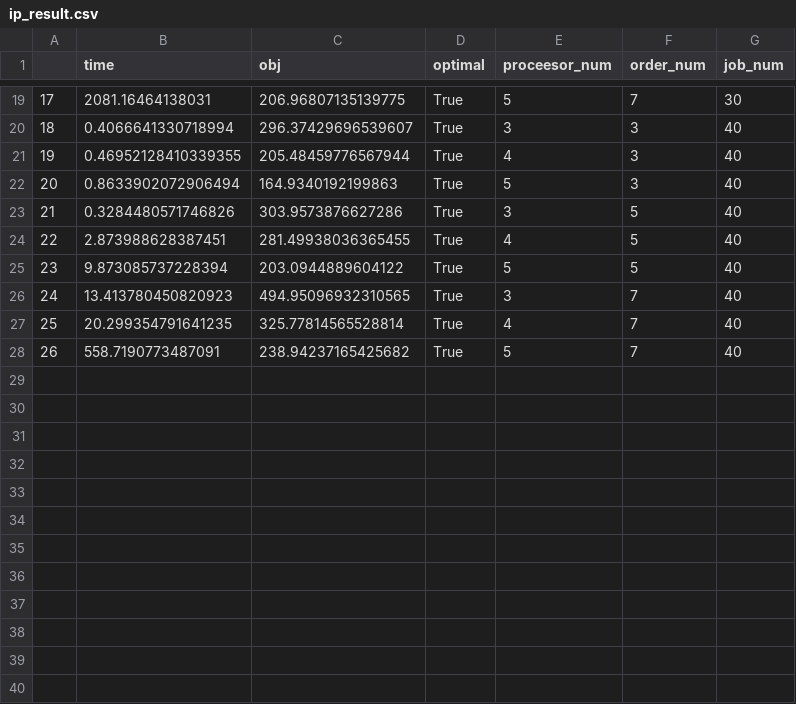
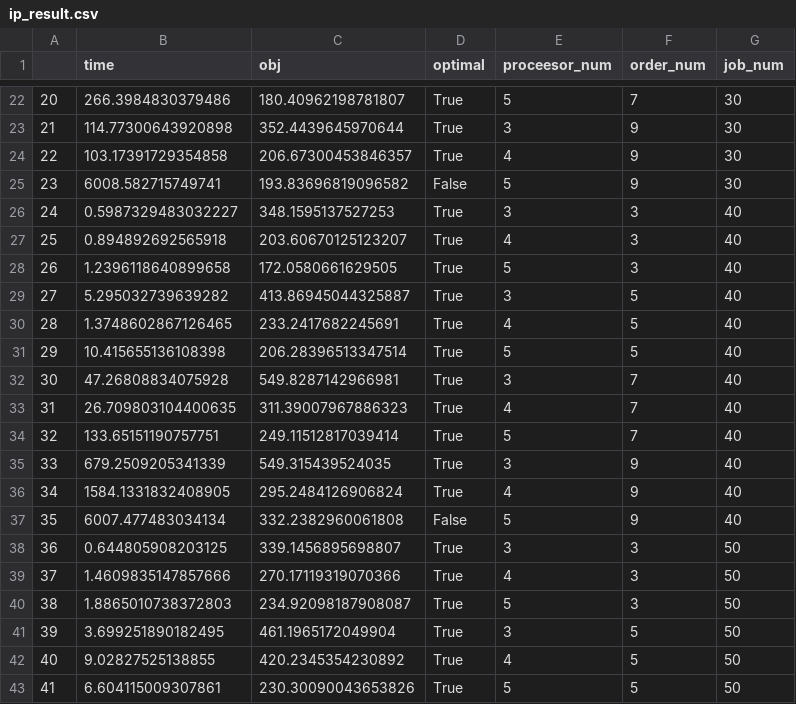
Before and after one commit to william50307/scheduling, a CSV file: res/ip_result.csv, drawn as a sheet; only a part is shown, gaps mark what is left out; addresses are those after the commit; the diff covers the shown part only; the diff names each change by its address in the sheet, - before the commit and + after, or states it on an @@ line.

```diff
--- a/res/ip_result.csv
+++ b/res/ip_result.csv
@@ column A renumbered between rows 14 and 34 @@
-B22 (time): 2081.16464138031
+B22 (time): 266.3984830379486
-C22 (obj): 206.96807135139775
+C22 (obj): 180.40962198781807
+row 23: 21 | 114.77300643920898 | 352.4439645970644 | True | 3 | 9 | 30
+row 24: 22 | 103.17391729354858 | 206.67300453846357 | True | 4 | 9 | 30
+row 25: 23 | 6008.582715749741 | 193.83696819096582 | False | 5 | 9 | 30
-B26 (time): 0.4066641330718994
+B26 (time): 0.5987329483032227
-C26 (obj): 296.37429696539607
+C26 (obj): 348.1595137527253
-B27 (time): 0.46952128410339355
+B27 (time): 0.894892692565918
-C27 (obj): 205.48459776567944
+C27 (obj): 203.60670125123207
-B28 (time): 0.8633902072906494
+B28 (time): 1.2396118640899658
-C28 (obj): 164.9340192199863
+C28 (obj): 172.0580661629505
-B29 (time): 0.3284480571746826
+B29 (time): 5.295032739639282
-C29 (obj): 303.9573876627286
+C29 (obj): 413.86945044325887
-B30 (time): 2.873988628387451
+B30 (time): 1.3748602867126465
-C30 (obj): 281.49938036365455
+C30 (obj): 233.2417682245691
-B31 (time): 9.873085737228394
+B31 (time): 10.415655136108398
-C31 (obj): 203.0944889604122
+C31 (obj): 206.28396513347514
-B32 (time): 13.413780450820923
+B32 (time): 47.26808834075928
-C32 (obj): 494.95096932310565
+C32 (obj): 549.8287142966981
-B33 (time): 20.299354791641235
+B33 (time): 26.709803104400635
-C33 (obj): 325.77814565528814
+C33 (obj): 311.39007967886323
-B34 (time): 558.7190773487091
+B34 (time): 133.65151190757751
-C34 (obj): 238.94237165425682
+C34 (obj): 249.11512817039414
+row 35: 33 | 679.2509205341339 | 549.315439524035 | True | 3 | 9 | 40
+row 36: 34 | 1584.1331832408905 | 295.2484126906824 | True | 4 | 9 | 40
+row 37: 35 | 6007.477483034134 | 332.2382960061808 | False | 5 | 9 | 40
+row 38: 36 | 0.644805908203125 | 339.1456895698807 | True | 3 | 3 | 50
+row 39: 37 | 1.4609835147857666 | 270.17119319070366 | True | 4 | 3 | 50
+row 40: 38 | 1.8865010738372803 | 234.92098187908087 | True | 5 | 3 | 50
+row 41: 39 | 3.699251890182495 | 461.1965172049904 | True | 3 | 5 | 50
+row 42: 40 | 9.02827525138855 | 420.2345354230892 | True | 4 | 5 | 50
+row 43: 41 | 6.604115009307861 | 230.30090043653826 | True | 5 | 5 | 50
```
Also changed, not shown: 9 added rows and 28 edited cells elsewhere in this file, 2 other files.
